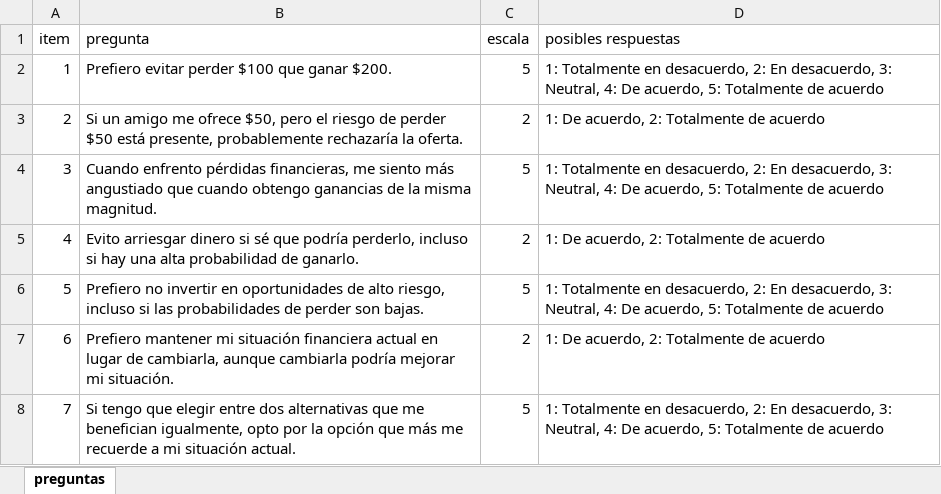
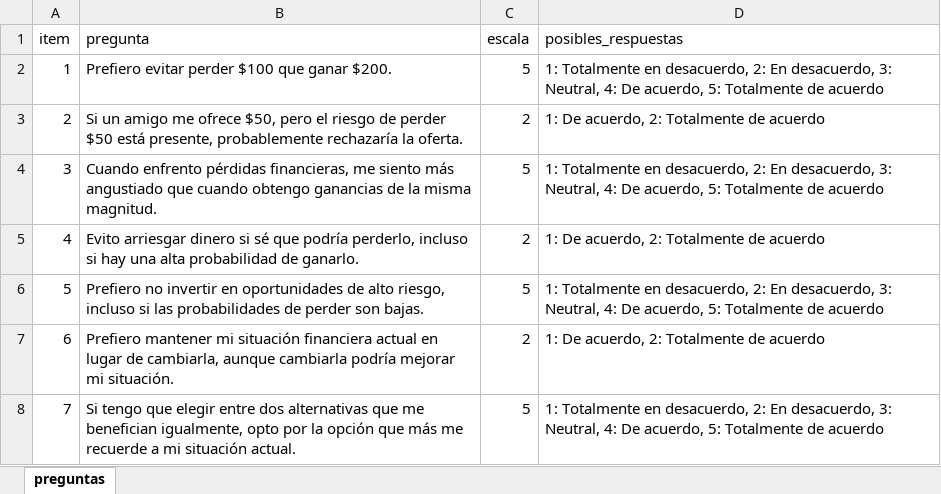
Before and after one commit to ChuchuSalazar/semavenca, an Excel workbook: preguntas.xlsx, sheet preguntas, drawn as a sheet; only a part is shown; values as stored, in another font and other column widths than the file's, no borders; the diff names each change by its address in the sheet, - before the commit and + after, or states it on an @@ line.

Commit message:
Actualizaci├│n de c├│digo y preguntas

```diff
--- a/preguntas.xlsx (sheet preguntas)
+++ b/preguntas.xlsx (sheet preguntas)
-D1: posibles respuestas
+D1: posibles_respuestas
```
Also changed, not shown: 1 other file.
